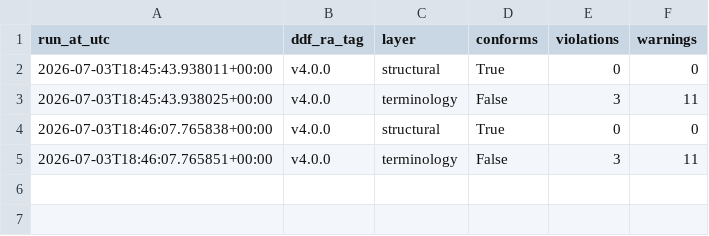
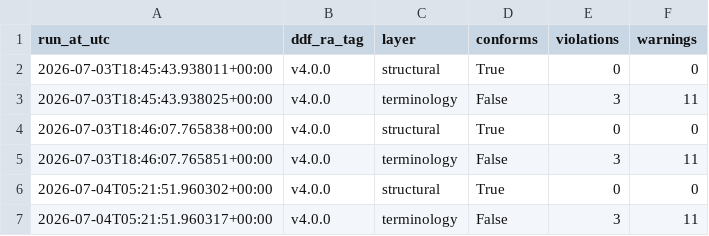
Before and after one commit to kerfors/usdm-rdf, a CSV file: reports/shacl_validation.csv, drawn as a sheet.

```diff
--- a/reports/shacl_validation.csv
+++ b/reports/shacl_validation.csv
@@ -5 +5,3 @@ run_at_utc,ddf_ra_tag,layer,conforms,violations,warnings
 2026-07-03T18:46:07.765851+00:00,v4.0.0,terminology,False,3,11
+2026-07-04T05:21:51.960302+00:00,v4.0.0,structural,True,0,0
+2026-07-04T05:21:51.960317+00:00,v4.0.0,terminology,False,3,11
```
Also changed, not shown: reports/context_validation.csv, reports/validation.csv, 2 other files.
